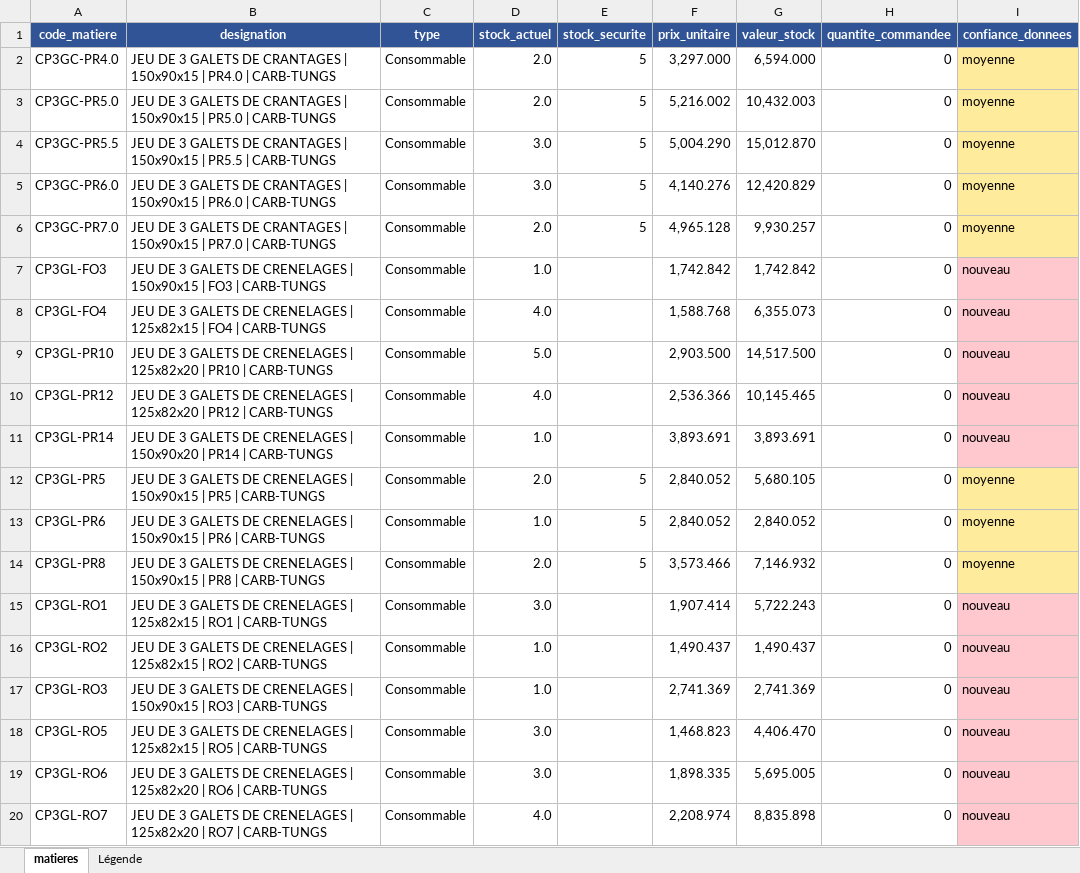
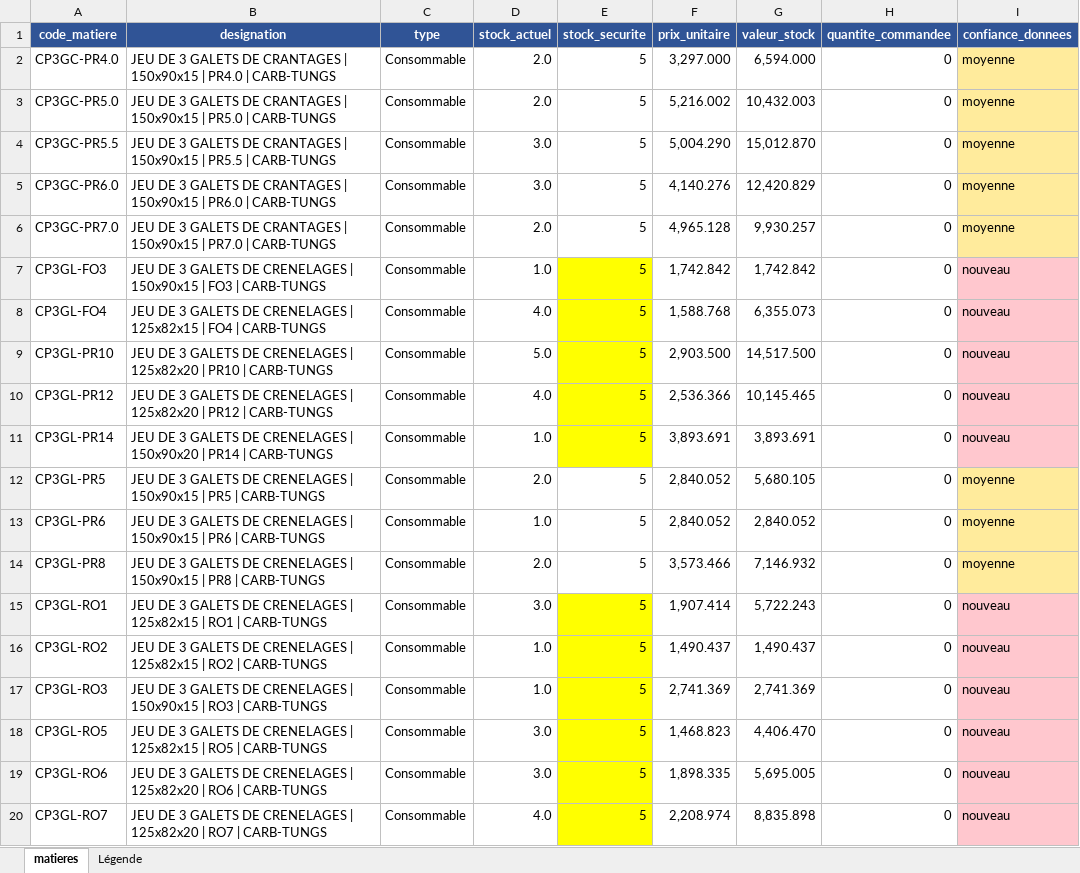
Before and after one commit to Isra-chamli/pilotage-stock-production, an Excel workbook: data/matieres.xlsx, sheet matieres, drawn as a sheet; only a part is shown; values as stored, in another font and other column widths than the file's, no borders; the diff covers the shown part only; the diff names each change by its address in the sheet, - before the commit and + after, or states it on an @@ line.

Commit message:
Fix: integre la vraie consommation et gere les donnees manquantes

```diff
--- a/data/matieres.xlsx (sheet matieres)
+++ b/data/matieres.xlsx (sheet matieres)
-E7:E11 (stock_securite): (empty)
+E7:E11 (stock_securite): 5
-E7:E11 fill: none
+E7:E11 fill: #FFFF00
-E15:E20 (stock_securite): (empty)
+E15:E20 (stock_securite): 5
-E15:E20 fill: none
+E15:E20 fill: #FFFF00
```
Also changed, not shown: 9 edited cells and cell formats elsewhere in this sheet, 2 other files.
